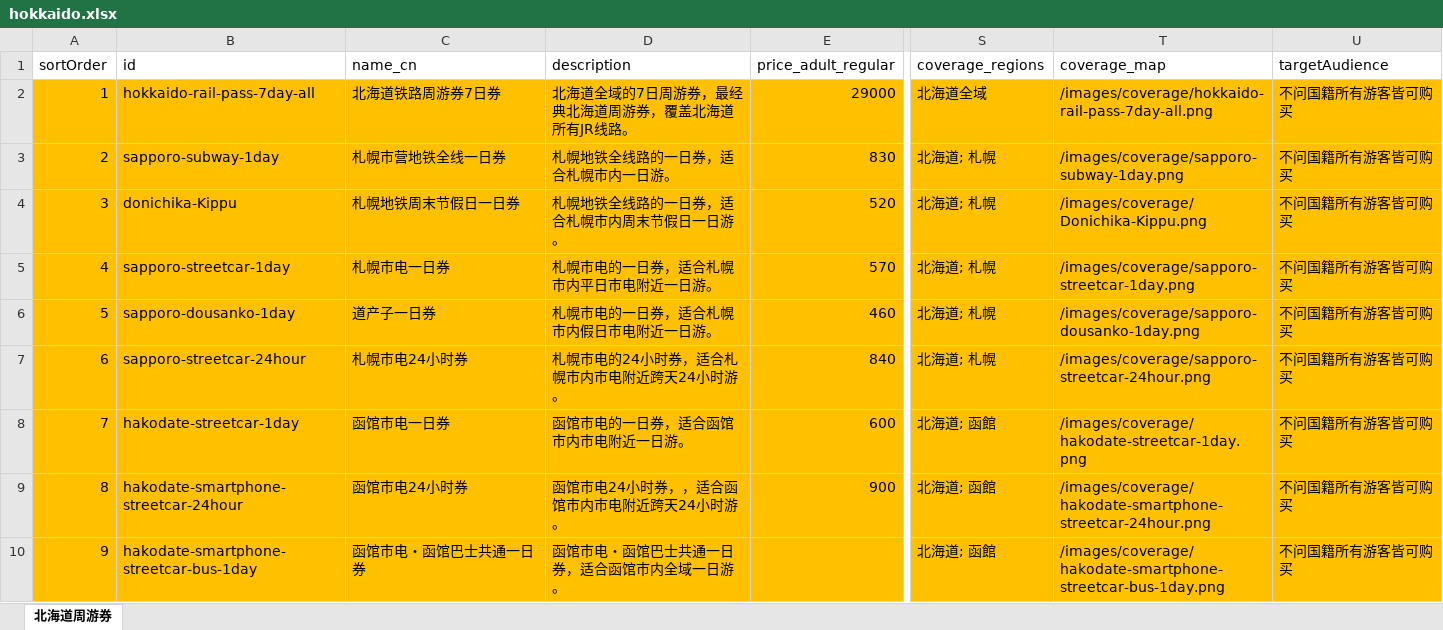
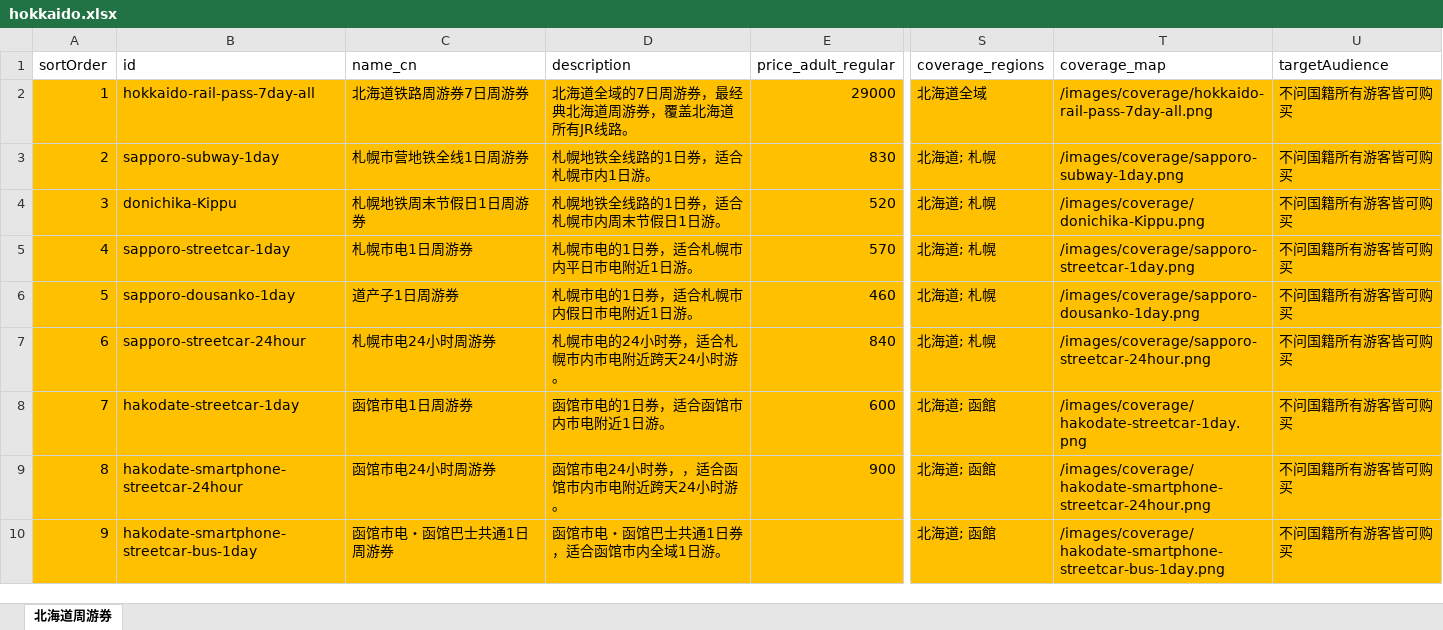
Before and after one commit to Oyim0427/findmyrailpass.net, an Excel workbook: src/excel-data/hokkaido.xlsx, sheet 北海道周游券, drawn as a sheet; only a part is shown, gaps mark what is left out; values as stored, in another font and other column widths than the file's, no borders; the diff covers the shown part only; the diff names each change by its address in the sheet, - before the commit and + after, or states it on an @@ line.

```diff
--- a/src/excel-data/hokkaido.xlsx (sheet 北海道周游券)
+++ b/src/excel-data/hokkaido.xlsx (sheet 北海道周游券)
-C2 (name_cn): 北海道铁路周游券7日券
+C2 (name_cn): 北海道铁路周游券7日周游券
-C3 (name_cn): 札幌市营地铁全线一日券
+C3 (name_cn): 札幌市营地铁全线1日周游券
-D3 (description): 札幌地铁全线路的一日券，适合札幌市内一日游。
+D3 (description): 札幌地铁全线路的1日券，适合札幌市内1日游。
-C4 (name_cn): 札幌地铁周末节假日一日券
+C4 (name_cn): 札幌地铁周末节假日1日周游券
-D4 (description): 札幌地铁全线路的一日券，适合札幌市内周末节假日一日游。
+D4 (description): 札幌地铁全线路的1日券，适合札幌市内周末节假日1日游。
-T4 (coverage_map): /images/coverage/Donichika-Kippu.png
+T4 (coverage_map): /images/coverage/donichika-Kippu.png
-C5 (name_cn): 札幌市电一日券
+C5 (name_cn): 札幌市电1日周游券
-D5 (description): 札幌市电的一日券，适合札幌市内平日市电附近一日游。
+D5 (description): 札幌市电的1日券，适合札幌市内平日市电附近1日游。
-C6 (name_cn): 道产子一日券
+C6 (name_cn): 道产子1日周游券
-D6 (description): 札幌市电的一日券，适合札幌市内假日市电附近一日游。
+D6 (description): 札幌市电的1日券，适合札幌市内假日市电附近1日游。
-C7 (name_cn): 札幌市电24小时券
+C7 (name_cn): 札幌市电24小时周游券
-C8 (name_cn): 函馆市电一日券
+C8 (name_cn): 函馆市电1日周游券
-D8 (description): 函馆市电的一日券，适合函馆市内市电附近一日游。
+D8 (description): 函馆市电的1日券，适合函馆市内市电附近1日游。
-C9 (name_cn): 函馆市电24小时券
+C9 (name_cn): 函馆市电24小时周游券
-C10 (name_cn): 函馆市电・函馆巴士共通一日券
+C10 (name_cn): 函馆市电・函馆巴士共通1日周游券
-D10 (description): 函馆市电・函馆巴士共通一日券，适合函馆市内全域一日游。
+D10 (description): 函馆市电・函馆巴士共通1日券，适合函馆市内全域1日游。
```
Also changed, not shown: 8 edited cells and cell formats elsewhere in this sheet, src/excel-data/kanto.xlsx, src/excel-data/special.xlsx, 5 other files.
